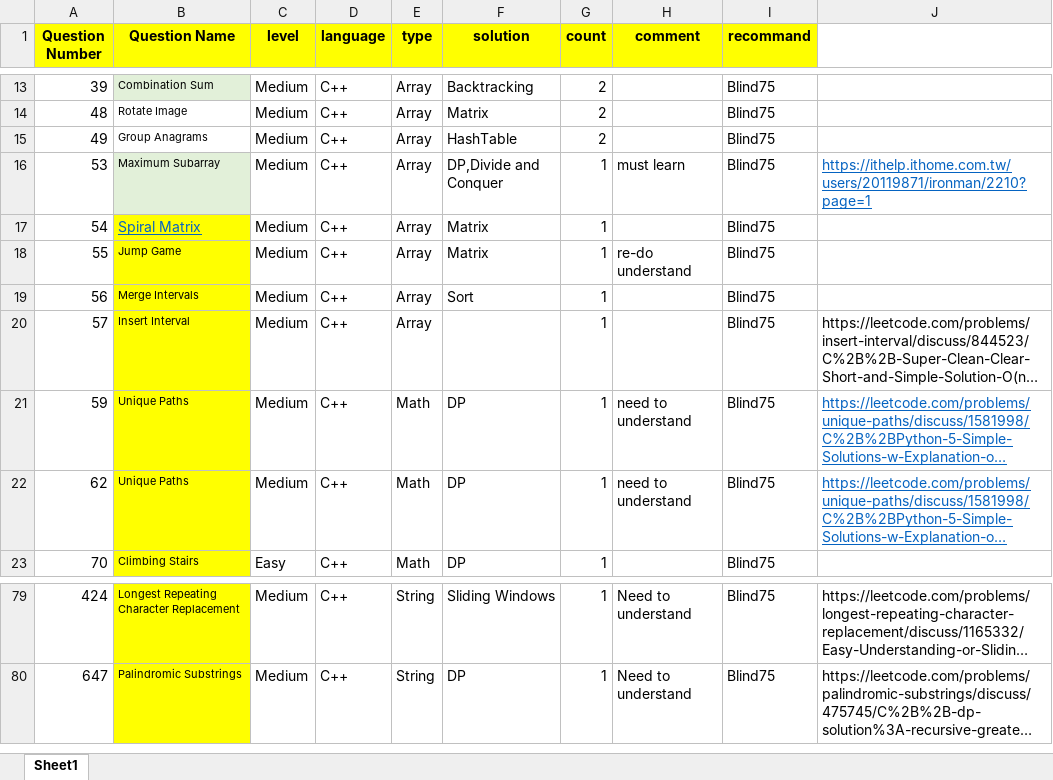
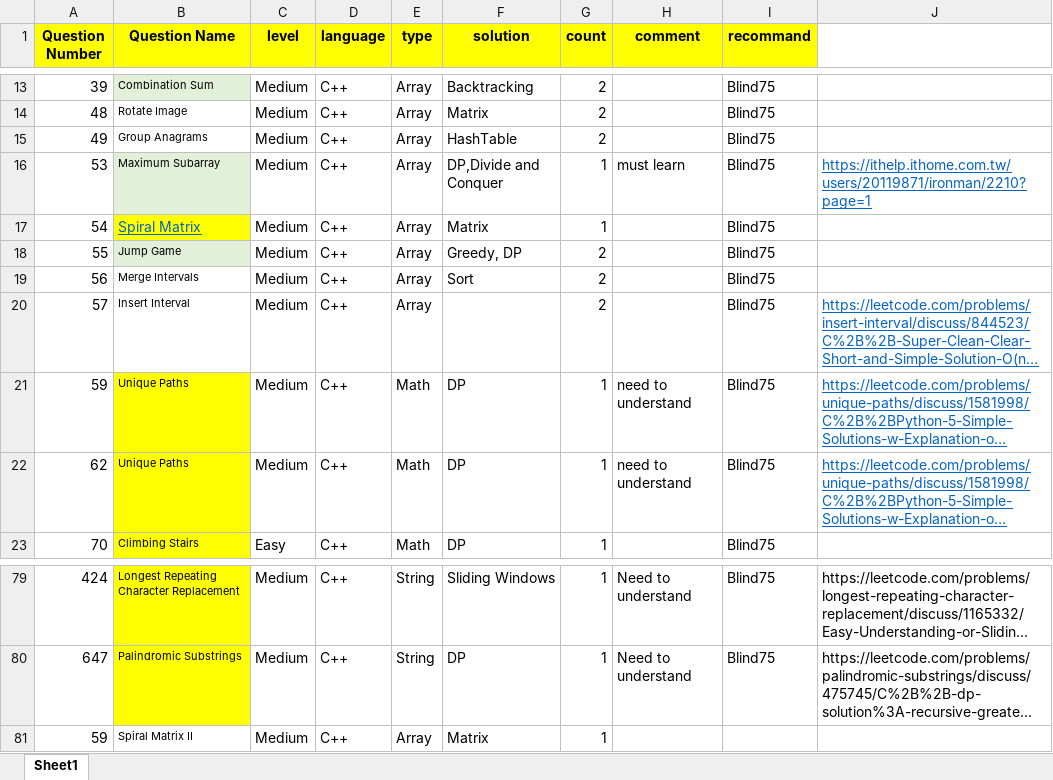
Before and after one commit to guitar0317/LeetCode, an Excel workbook: LeetCode.xlsx, sheet Sheet1, drawn as a sheet; only a part is shown, gaps mark what is left out; long unchanged cells end in …; values as stored, in another font and other column widths than the file's, no borders; the diff names each change by its address in the sheet, - before the commit and + after, or states it on an @@ line.

```diff
--- a/LeetCode.xlsx (sheet Sheet1)
+++ b/LeetCode.xlsx (sheet Sheet1)
-B18 fill: #FFFF00
+B18 fill: #E2F0D9
-F18 (solution): Matrix
+F18 (solution): Greedy, DP
-G18:G20 (count): 1
+G18:G20 (count): 2
-H18 (comment): re-do understand
+H18 (comment): (empty)
-B19:B20 fill: #FFFF00
+B19:B20 fill: none
@@ J20 underline: off → on, text colour: black → #0563C1 @@
+row 81: 59 | Spiral Matrix II | Medium | C++ | Array | Matrix | 1
```
Also changed, not shown: 6 other files.
